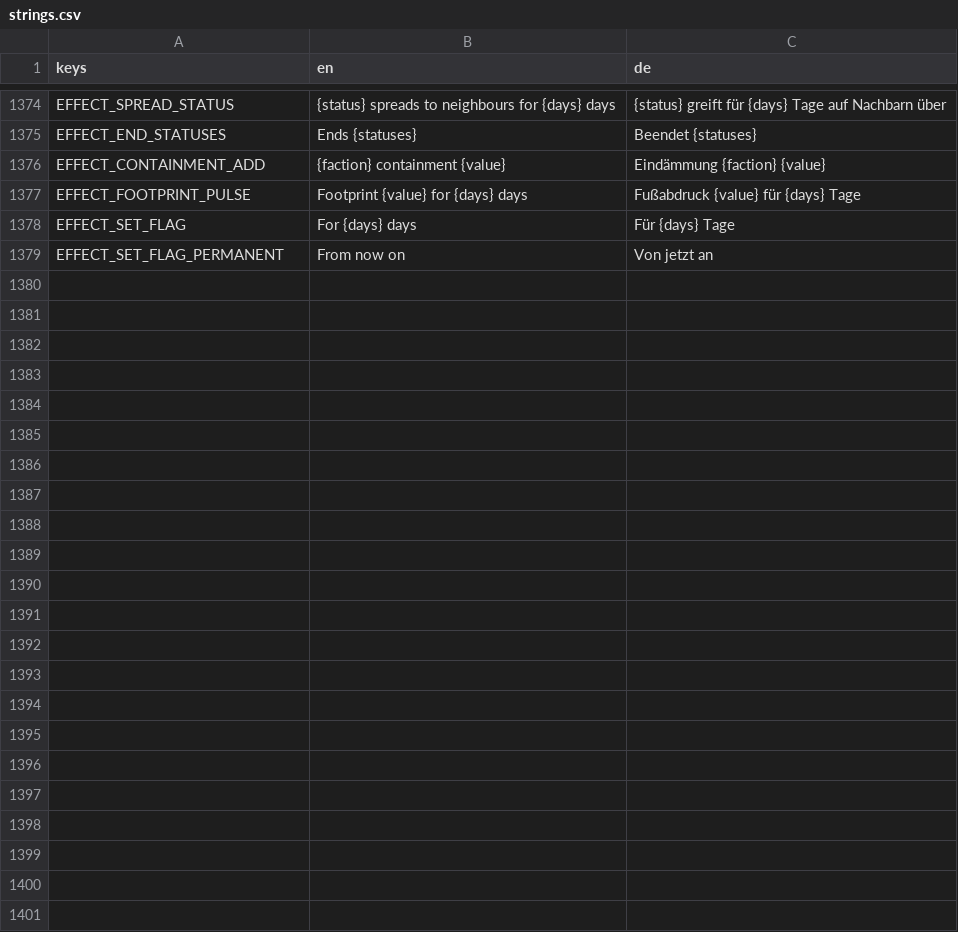
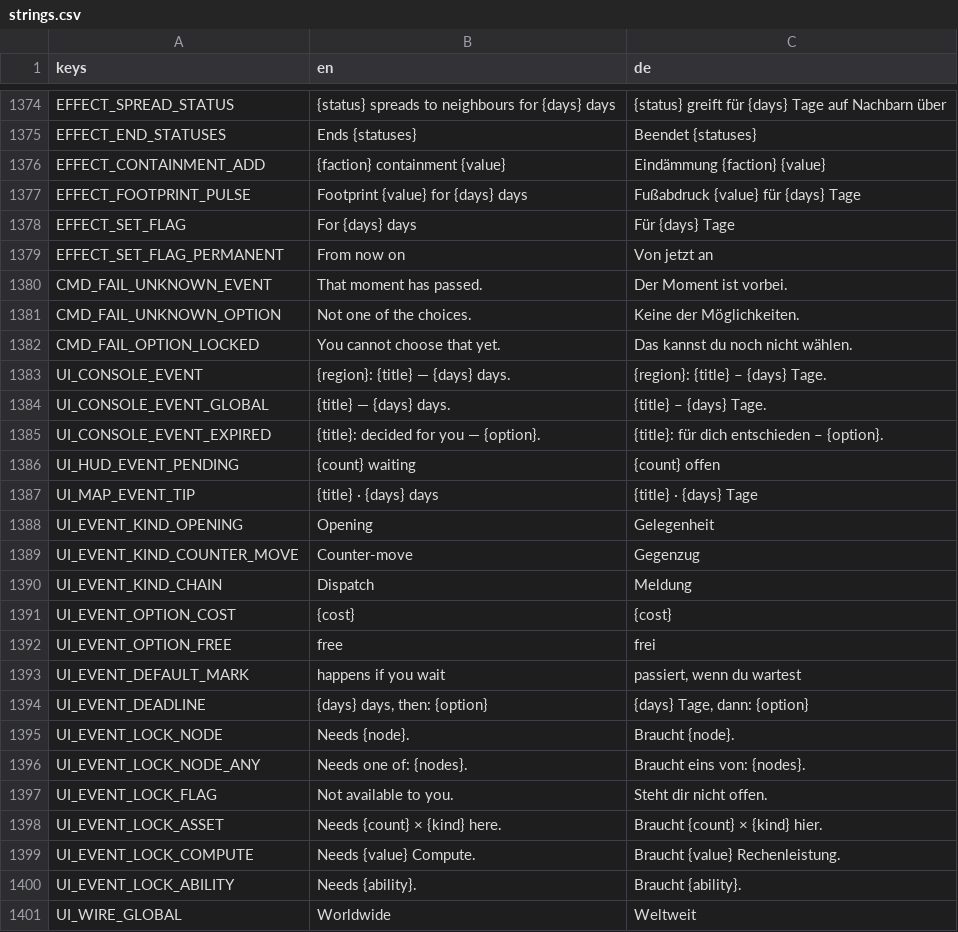
Before and after one commit to DenRakEiw/Doomsday, a CSV file: data/loc/strings.csv, drawn as a sheet; only a part is shown, gaps mark what is left out; the diff names each change by its address in the sheet, - before the commit and + after, or states it on an @@ line.

```diff
--- a/data/loc/strings.csv
+++ b/data/loc/strings.csv
+row 1380: CMD_FAIL_UNKNOWN_EVENT | That moment has passed. | Der Moment ist vorbei.
+row 1381: CMD_FAIL_UNKNOWN_OPTION | Not one of the choices. | Keine der Möglichkeiten.
+row 1382: CMD_FAIL_OPTION_LOCKED | You cannot choose that yet. | Das kannst du noch nicht wählen.
+row 1383: UI_CONSOLE_EVENT | {region}: {title} — {days} days. | {region}: {title} – {days} Tage.
+row 1384: UI_CONSOLE_EVENT_GLOBAL | {title} — {days} days. | {title} – {days} Tage.
+row 1385: UI_CONSOLE_EVENT_EXPIRED | {title}: decided for you — {option}. | {title}: für dich entschieden – {option}.
+row 1386: UI_HUD_EVENT_PENDING | {count} waiting | {count} offen
+row 1387: UI_MAP_EVENT_TIP | {title} · {days} days | {title} · {days} Tage
+row 1388: UI_EVENT_KIND_OPENING | Opening | Gelegenheit
+row 1389: UI_EVENT_KIND_COUNTER_MOVE | Counter-move | Gegenzug
+row 1390: UI_EVENT_KIND_CHAIN | Dispatch | Meldung
+row 1391: UI_EVENT_OPTION_COST | {cost} | {cost}
+row 1392: UI_EVENT_OPTION_FREE | free | frei
+row 1393: UI_EVENT_DEFAULT_MARK | happens if you wait | passiert, wenn du wartest
+row 1394: UI_EVENT_DEADLINE | {days} days, then: {option} | {days} Tage, dann: {option}
+row 1395: UI_EVENT_LOCK_NODE | Needs {node}. | Braucht {node}.
+row 1396: UI_EVENT_LOCK_NODE_ANY | Needs one of: {nodes}. | Braucht eins von: {nodes}.
+row 1397: UI_EVENT_LOCK_FLAG | Not available to you. | Steht dir nicht offen.
+row 1398: UI_EVENT_LOCK_ASSET | Needs {count} × {kind} here. | Braucht {count} × {kind} hier.
+row 1399: UI_EVENT_LOCK_COMPUTE | Needs {value} Compute. | Braucht {value} Rechenleistung.
+row 1400: UI_EVENT_LOCK_ABILITY | Needs {ability}. | Braucht {ability}.
+row 1401: UI_WIRE_GLOBAL | Worldwide | Weltweit
```
Also changed, not shown: 53 other files.
